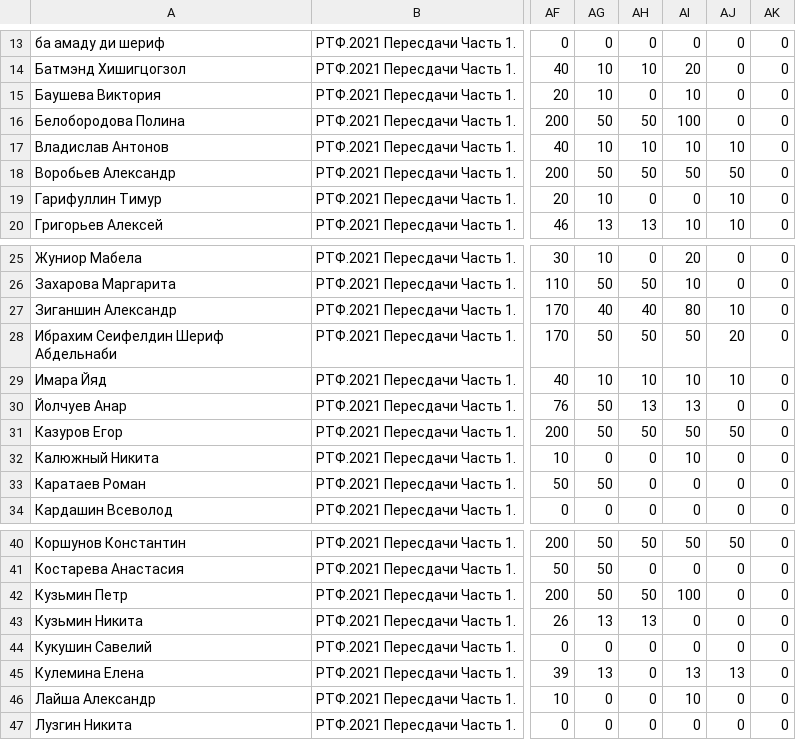
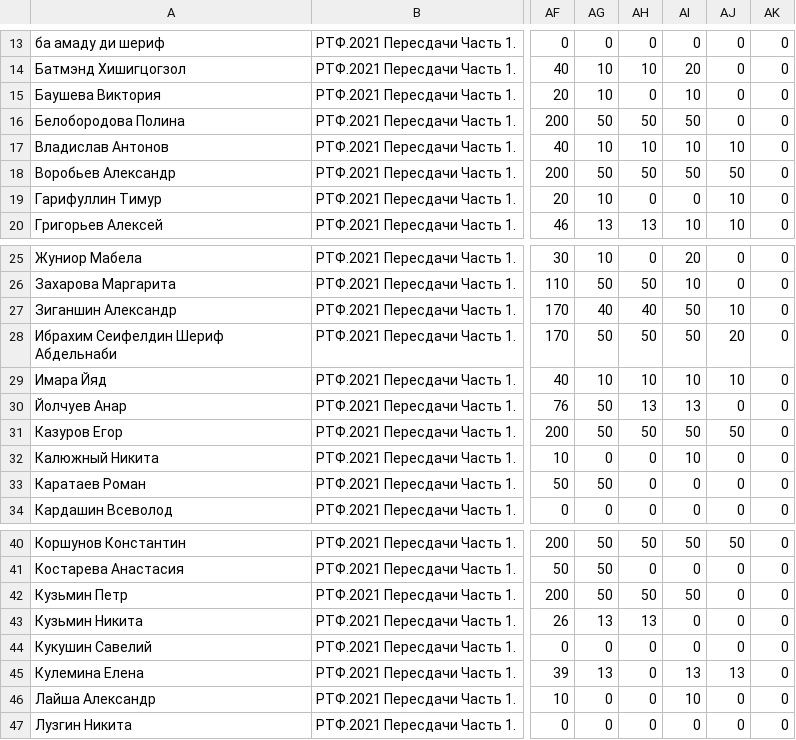
Before and after one commit to Defalt1878/academic-performance-visualization-java, a CSV file: src/main/resources/basicprogramming_2.csv, drawn as a sheet; only a part is shown, gaps mark what is left out; the diff names each change by its address in the sheet, - before the commit and + after, or states it on an @@ line.

Commit message:
Error in report fixed

```diff
--- a/src/main/resources/basicprogramming_2.csv
+++ b/src/main/resources/basicprogramming_2.csv
-AI16: 100
+AI16: 50
-AI27: 80
+AI27: 50
-AI42: 100
+AI42: 50
```
